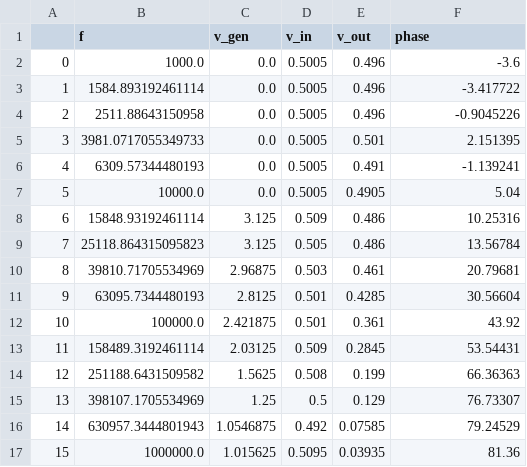
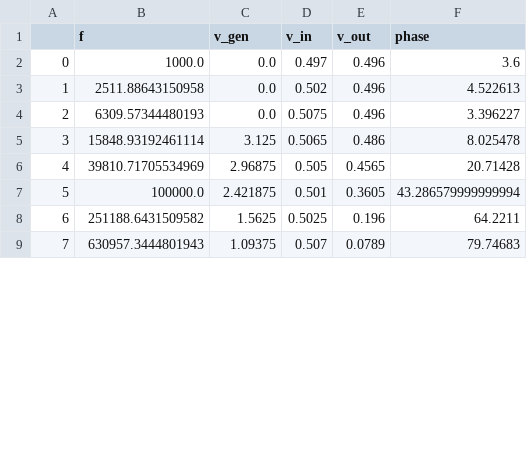
Before and after one commit to johnrscott/radios, a CSV file: lc/meas.csv, drawn as a sheet; only a part is shown; removed rows and columns are numbered as before the commit, all else as after; the diff covers the shown part only; the diff names each change by its address in the sheet, - before the commit and + after, or states it on an @@ line.

Commit message:
Tested averaging the phase, but need to add a delay to make it work

```diff
--- a/lc/meas.csv
+++ b/lc/meas.csv
-D2 (v_in): 0.5005
+D2 (v_in): 0.497
-F2 (phase): -3.6
+F2 (phase): 3.6
-row 3: 1 | 1584.893192461114 | 0.0 | 0.5005 | 0.496 | -3.417722
@@ column A renumbered from row 3 down @@
-D3 (v_in): 0.5005
+D3 (v_in): 0.502
-F3 (phase): -0.9045226
+F3 (phase): 4.522613
-row 5: 3 | 3981.0717055349733 | 0.0 | 0.5005 | 0.501 | 2.151395
-D4 (v_in): 0.5005
+D4 (v_in): 0.5075
-E4 (v_out): 0.491
+E4 (v_out): 0.496
-F4 (phase): -1.139241
+F4 (phase): 3.396227
-row 7: 5 | 10000.0 | 0.0 | 0.5005 | 0.4905 | 5.04
-D5 (v_in): 0.509
+D5 (v_in): 0.5065
-F5 (phase): 10.25316
+F5 (phase): 8.025478
-row 9: 7 | 25118.864315095823 | 3.125 | 0.505 | 0.486 | 13.56784
-D6 (v_in): 0.503
+D6 (v_in): 0.505
-E6 (v_out): 0.461
+E6 (v_out): 0.4565
-F6 (phase): 20.79681
+F6 (phase): 20.71428
-row 11: 9 | 63095.7344480193 | 2.8125 | 0.501 | 0.4285 | 30.56604
-E7 (v_out): 0.361
+E7 (v_out): 0.3605
-F7 (phase): 43.92
+F7 (phase): 43.286579999999994
-row 13: 11 | 158489.3192461114 | 2.03125 | 0.509 | 0.2845 | 53.54431
-D8 (v_in): 0.508
+D8 (v_in): 0.5025
-E8 (v_out): 0.199
+E8 (v_out): 0.196
-F8 (phase): 66.36363
+F8 (phase): 64.2211
-row 15: 13 | 398107.1705534969 | 1.25 | 0.5 | 0.129 | 76.73307
-C9 (v_gen): 1.0546875
+C9 (v_gen): 1.09375
-D9 (v_in): 0.492
+D9 (v_in): 0.507
-E9 (v_out): 0.07585
+E9 (v_out): 0.0789
-F9 (phase): 79.24529
+F9 (phase): 79.74683
-row 17: 15 | 1000000.0 | 1.015625 | 0.5095 | 0.03935 | 81.36
```
Also changed, not shown: 2 removed rows and 9 edited cells elsewhere in this file, 1 other file.
